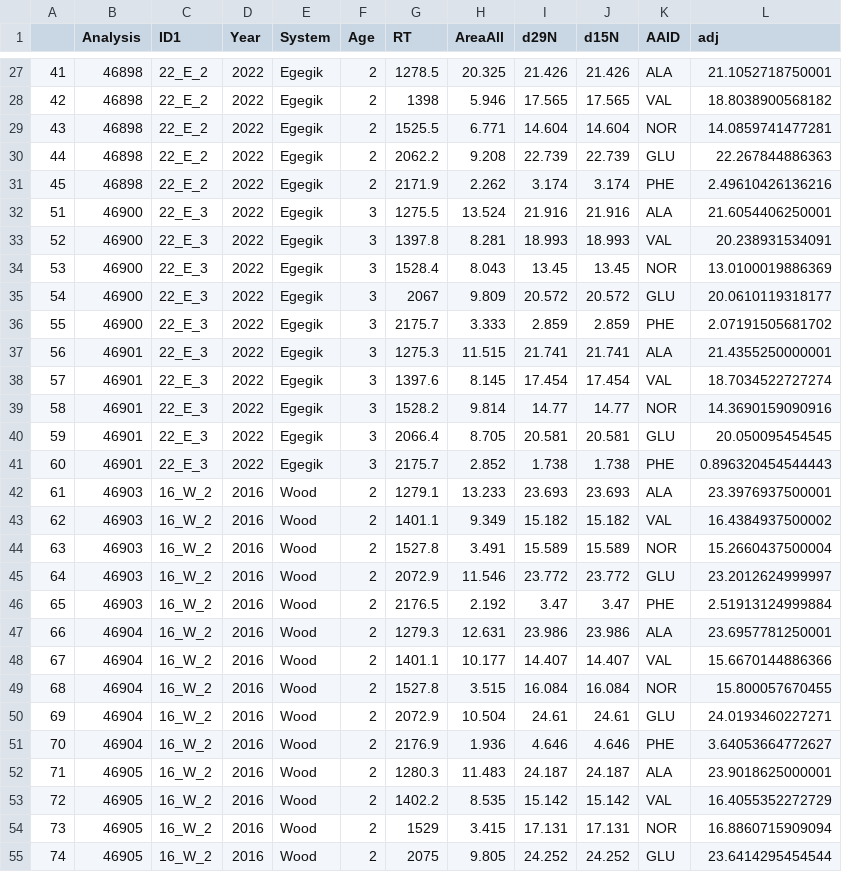
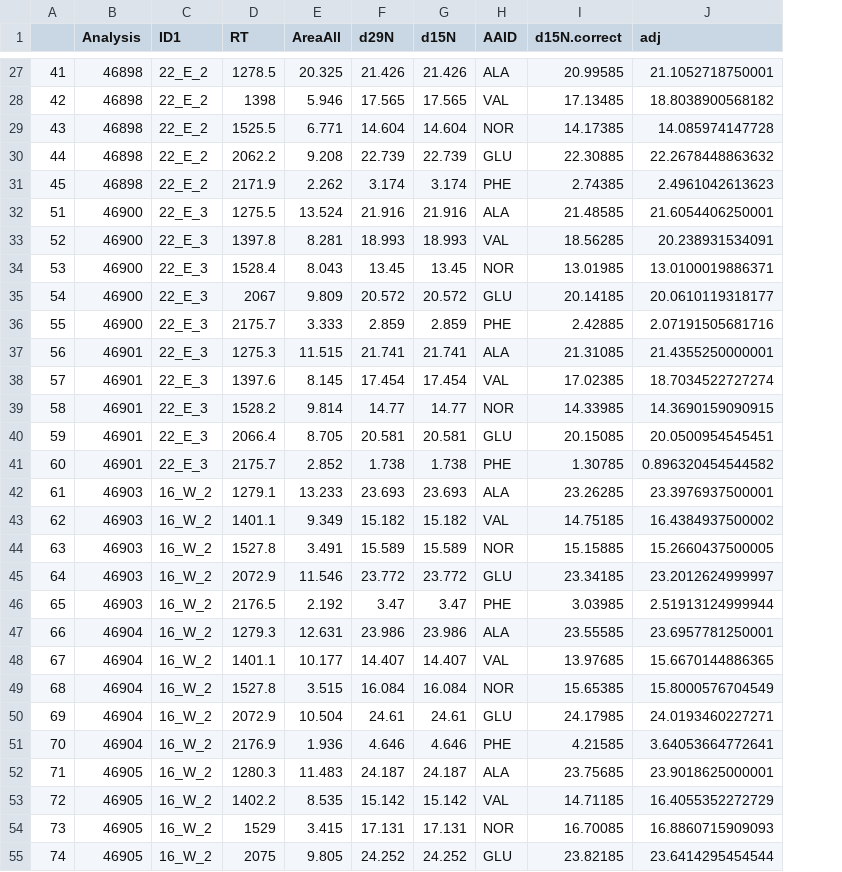
Before and after one commit to n-grace-henry/MS-Thesis, a CSV file: data/outliers_removed/20231120_outliersRem.csv, drawn as a sheet; only a part is shown, gaps mark what is left out; removed rows and columns are numbered as before the commit, all else as after; the diff covers the shown part only; the diff names each change by its address in the sheet, - before the commit and + after, or states it on an @@ line.

```diff
--- a/data/outliers_removed/20231120_outliersRem.csv
+++ b/data/outliers_removed/20231120_outliersRem.csv
-column D (Year), rows 27-55: 2022 | 2022 | 2022 | 2022 | 2022 | 2022 | 2022 | 2022 | 2022 | 2022 | 2022 | 2022 | 2022 | 2022 | 2022 | 2016 | 2016 | 2016 | 2016 | 2016 | 2016 | 2016 | 2016 | 2016 | 2016 | 2016 | 2016 | 2016 | 2016
-column E (System), rows 27-55: Egegik | Egegik | Egegik | Egegik | Egegik | Egegik | Egegik | Egegik | Egegik | Egegik | Egegik | Egegik | Egegik | Egegik | Egegik | Wood | Wood | Wood | Wood | Wood | Wood | Wood | Wood | Wood | Wood | Wood | Wood | Wood | Wood
-column F (Age), rows 27-55: 2 | 2 | 2 | 2 | 2 | 3 | 3 | 3 | 3 | 3 | 3 | 3 | 3 | 3 | 3 | 2 | 2 | 2 | 2 | 2 | 2 | 2 | 2 | 2 | 2 | 2 | 2 | 2 | 2
+column I (d15N.correct), rows 27-55: 20.99585 | 17.13485 | 14.17385 | 22.30885 | 2.74385 | 21.48585 | 18.56285 | 13.01985 | 20.14185 | 2.42885 | 21.31085 | 17.02385 | 14.33985 | 20.15085 | 1.30785 | 23.26285 | 14.75185 | 15.15885 | 23.34185 | 3.03985 | 23.55585 | 13.97685 | 15.65385 | 24.17985 | 4.21585 | 23.75685 | 14.71185 | 16.70085 | 23.82185
-J29 (adj): 14.0859741477281
+J29 (adj): 14.085974147728
-J30 (adj): 22.267844886363
+J30 (adj): 22.2678448863632
-J31 (adj): 2.49610426136216
+J31 (adj): 2.4961042613623
-J34 (adj): 13.0100019886369
+J34 (adj): 13.0100019886371
-J36 (adj): 2.07191505681702
+J36 (adj): 2.07191505681716
-J39 (adj): 14.3690159090916
+J39 (adj): 14.3690159090915
-J40 (adj): 20.050095454545
+J40 (adj): 20.0500954545451
-J41 (adj): 0.896320454544443
+J41 (adj): 0.896320454544582
-J44 (adj): 15.2660437500004
+J44 (adj): 15.2660437500005
-J46 (adj): 2.51913124999884
+J46 (adj): 2.51913124999944
-J48 (adj): 15.6670144886366
+J48 (adj): 15.6670144886365
-J49 (adj): 15.800057670455
+J49 (adj): 15.8000576704549
-J51 (adj): 3.64053664772627
+J51 (adj): 3.64053664772641
-J54 (adj): 16.8860715909094
+J54 (adj): 16.8860715909093
```
Also changed, not shown: 25 edited cells elsewhere in this file, data/outliers_removed/20230926_outliersRem.csv, data/outliers_removed/20231115_outliersRem.csv, 22 other files.
